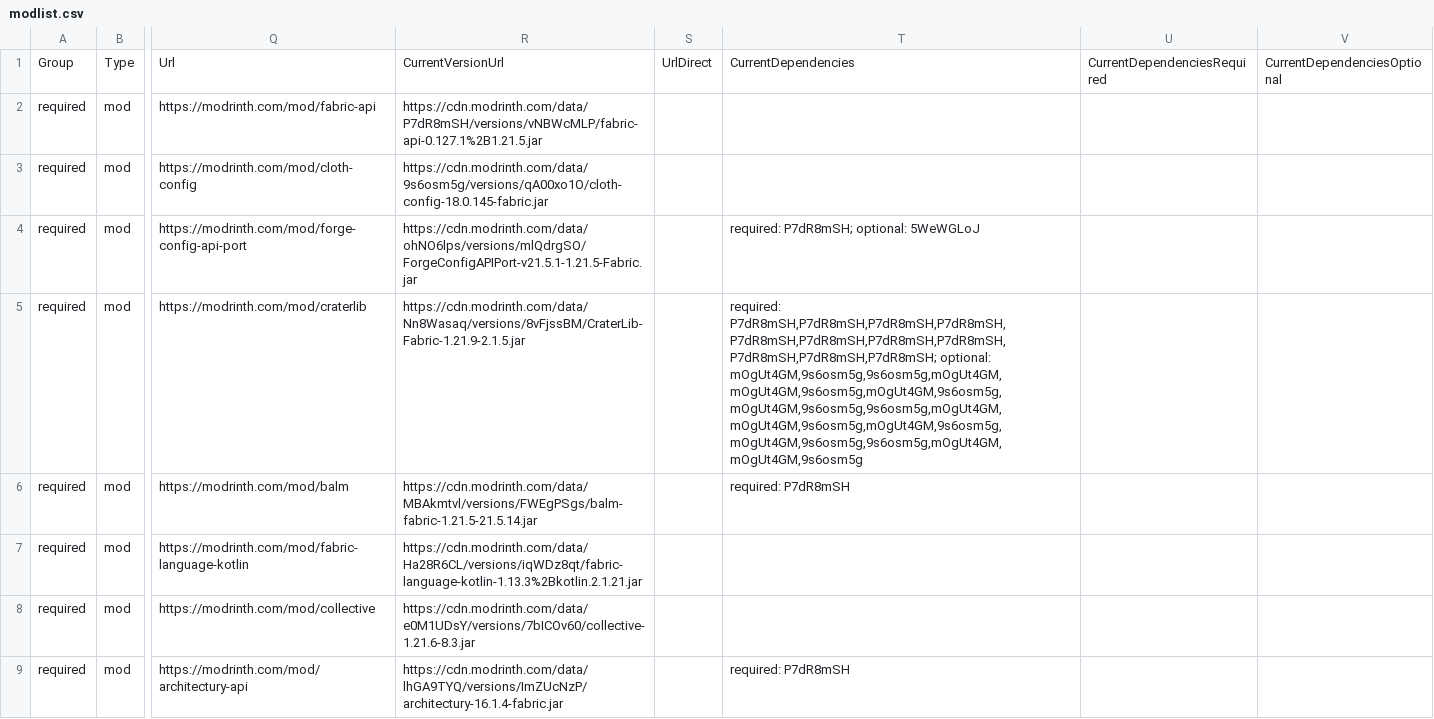
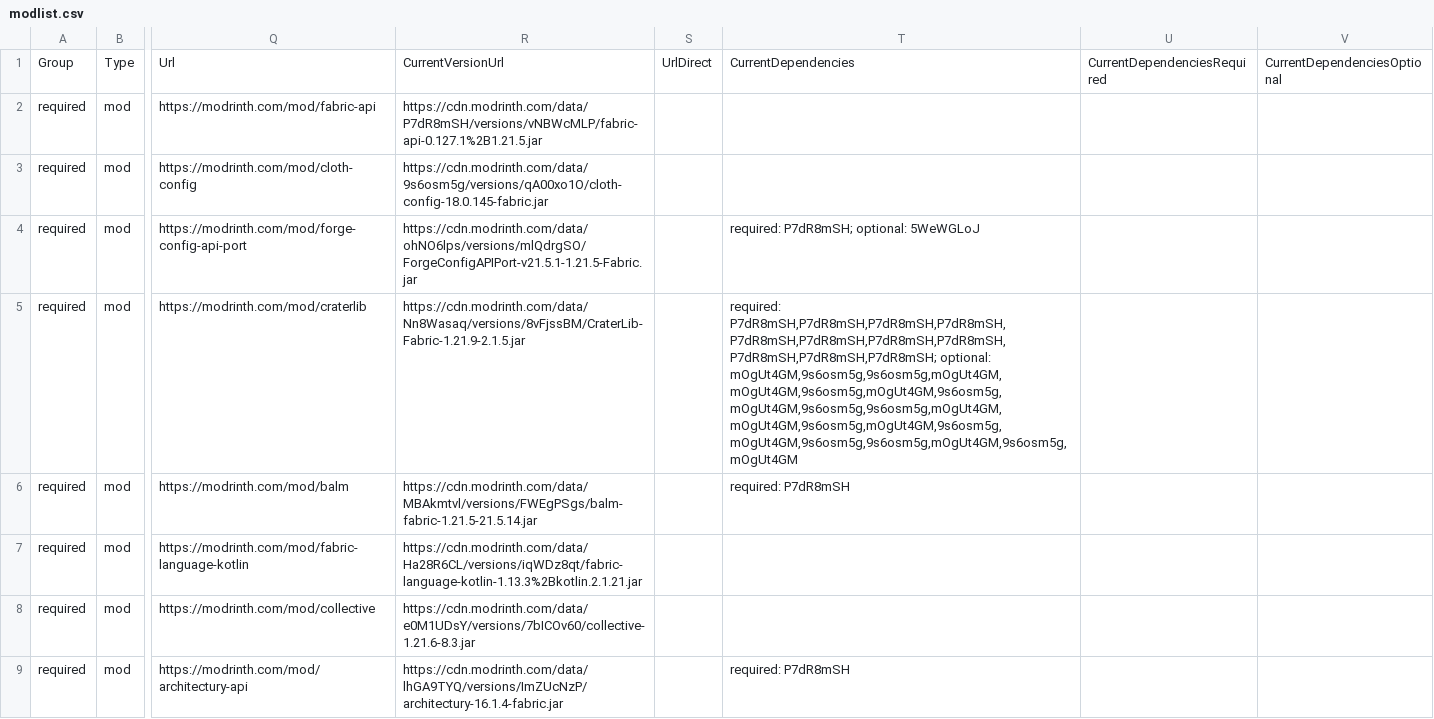
Before and after one commit to survivorsunited/minecraft-mods-manager, a CSV file: modlist.csv, drawn as a sheet; only a part is shown, gaps mark what is left out; the diff covers the shown part only; the diff names each change by its address in the sheet, - before the commit and + after, or states it on an @@ line.

```diff
--- a/modlist.csv
+++ b/modlist.csv
-T5: …P7dR8mSH,P7dR8mSH,P7dR8mSH,P7dR8mSH,P7dR8mSH,P7dR8mSH,P7dR8mSH,P7dR8mSH,P7dR8mSH,P7dR8mSH,P7dR8mSH; optional: mOgUt4GM,9s6osm5g,9s6osm5g,mOgUt4GM,mOgUt4GM,9s6osm5g,mOgUt4GM,9s6osm5g,mOgUt4GM,9s6osm5g,9s6osm5g,mOgUt4GM,mOgUt4GM,9s6osm5g,mOgUt4GM,9s6osm5g,mOgUt4GM,9s6osm5g,9s6osm5g,mOgUt4GM,mOgUt4GM,9s6osm5g
+T5: …P7dR8mSH,P7dR8mSH,P7dR8mSH,P7dR8mSH,P7dR8mSH,P7dR8mSH,P7dR8mSH,P7dR8mSH,P7dR8mSH,P7dR8mSH,P7dR8mSH; optional: mOgUt4GM,9s6osm5g,9s6osm5g,mOgUt4GM,mOgUt4GM,9s6osm5g,mOgUt4GM,9s6osm5g,mOgUt4GM,9s6osm5g,9s6osm5g,mOgUt4GM,mOgUt4GM,9s6osm5g,mOgUt4GM,9s6osm5g,mOgUt4GM,9s6osm5g,9s6osm5g,mOgUt4GM,9s6osm5g,mOgUt4GM
```
Also changed, not shown: 9 edited cells elsewhere in this file.
